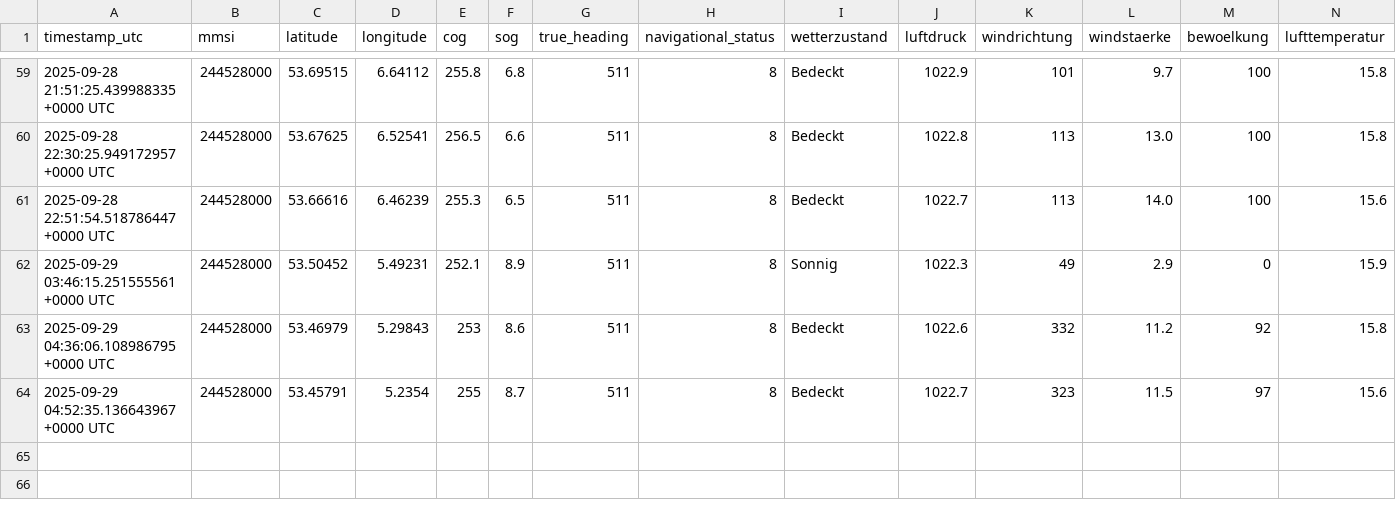
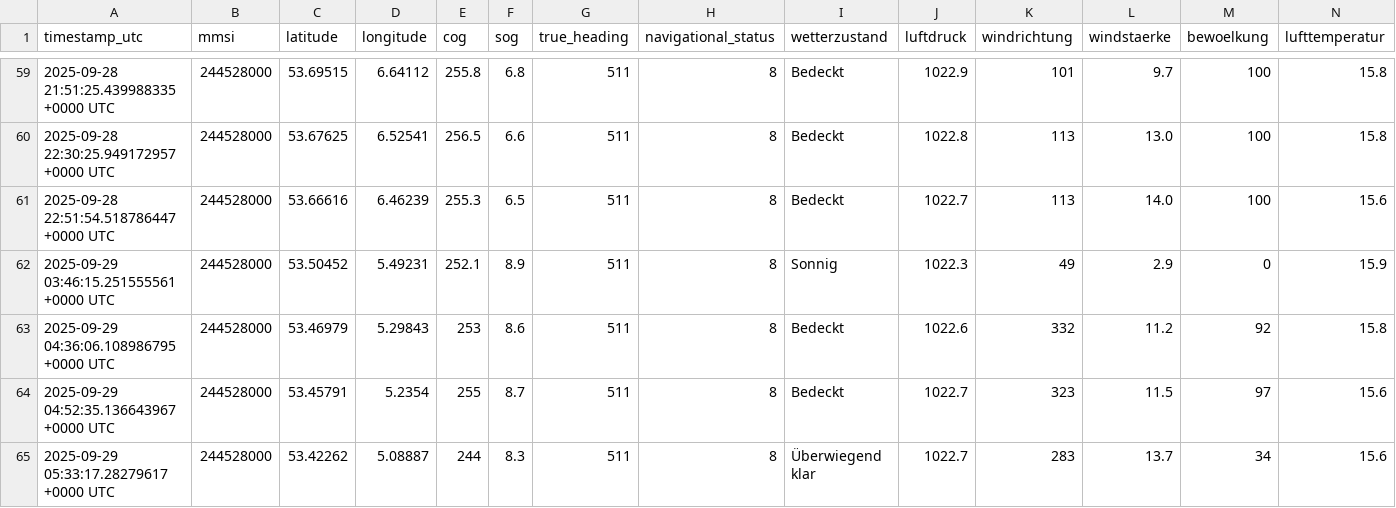
Before and after one commit to davidoesch/shiptracker, a CSV file: ais_position_reports.csv, drawn as a sheet; only a part is shown, gaps mark what is left out; rows hold the shown columns only; the diff names each change by its address in the sheet, - before the commit and + after, or states it on an @@ line.

```diff
--- a/ais_position_reports.csv
+++ b/ais_position_reports.csv
+row 65: 2025-09-29 05:33:17.28279617 +0000 UTC | 244528000 | 53.42262 | 5.08887 | 244 | 8.3 | 511 | 8 | Überwiegend klar | 1022.7 | 283 | 13.7 | 34 | 15.6
```
Also changed, not shown: 2 other files.
